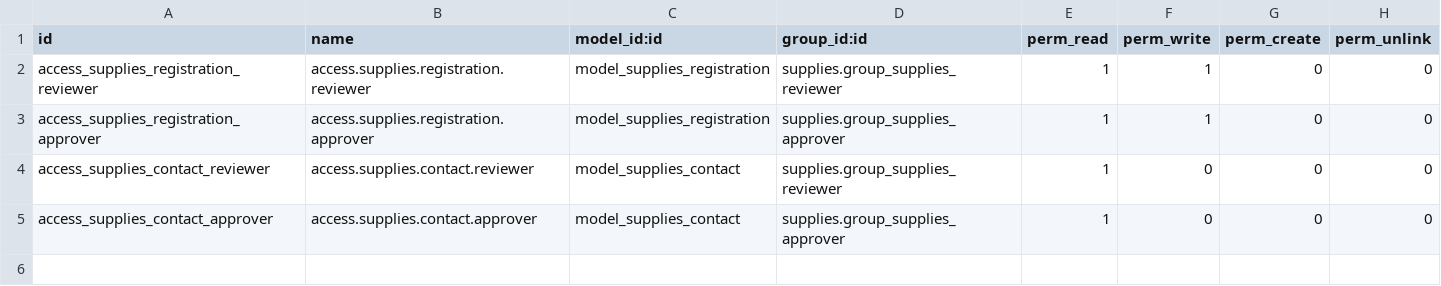
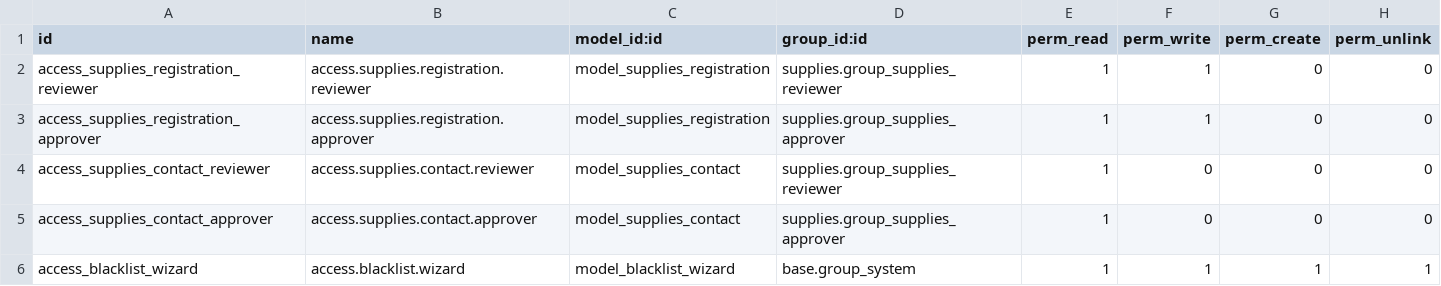
Before and after one commit to rnium/supplies, a CSV file: security/ir.model.access.csv, drawn as a sheet; the diff names each change by its address in the sheet, - before the commit and + after, or states it on an @@ line.

Commit message:
feat: add blacklist application feature

```diff
--- a/security/ir.model.access.csv
+++ b/security/ir.model.access.csv
+row 6: access_blacklist_wizard | access.blacklist.wizard | model_blacklist_wizard | base.group_system | 1 | 1 | 1 | 1
```
Also changed, not shown: 12 other files.
